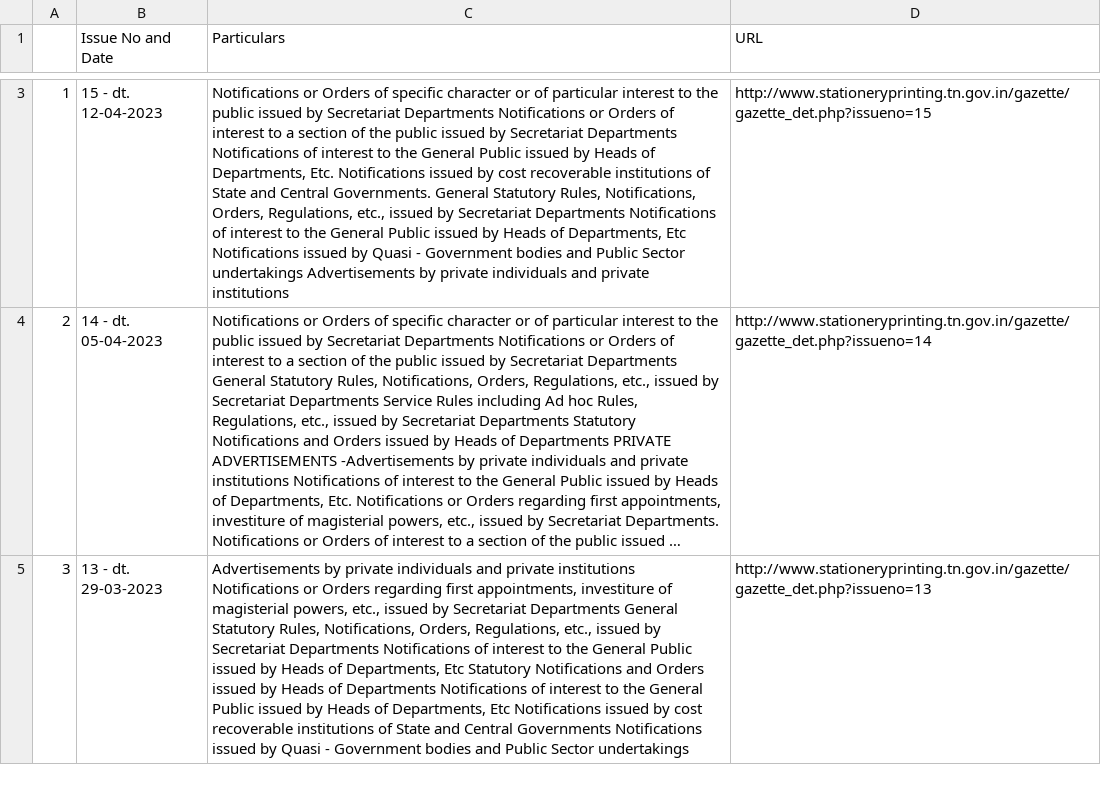
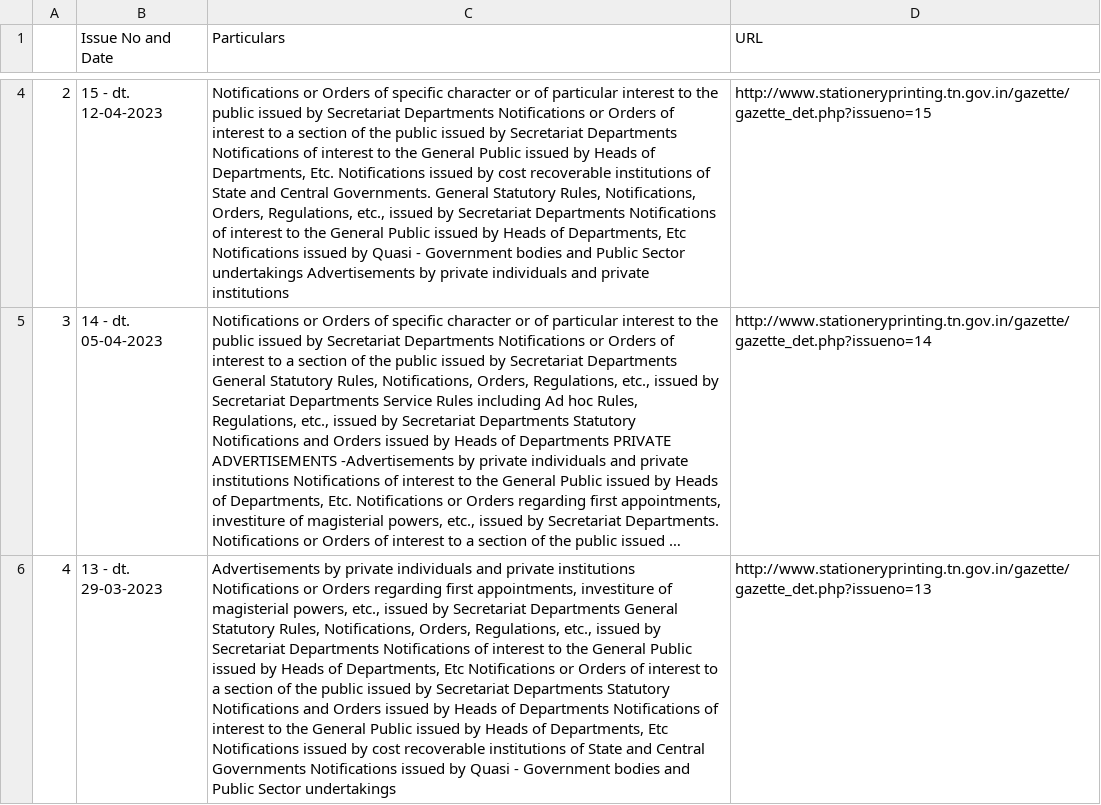
Before and after one commit to DigitalIndiaArchiver/TNGazette, a CSV file: data/GazatteIssues_2023.csv, drawn as a sheet; only a part is shown, gaps mark what is left out; long unchanged cells end in …; addresses are those after the commit; the diff covers the shown part only; the diff names each change by its address in the sheet, - before the commit and + after, or states it on an @@ line.

```diff
--- a/data/GazatteIssues_2023.csv
+++ b/data/GazatteIssues_2023.csv
@@ column A renumbered from row 3 down @@
-C6 (Particulars): …Departments, Etc Statutory Notifications…
+C6 (Particulars): …Departments, Etc Notifications or Orders of interest to a section of the public issued by Secretariat Departments Statutory Notifications…
```
Also changed, not shown: 1 added row and 3 edited cells elsewhere in this file, data/ExtraOrdinaryGazattes_2023.csv, 1 other file.
